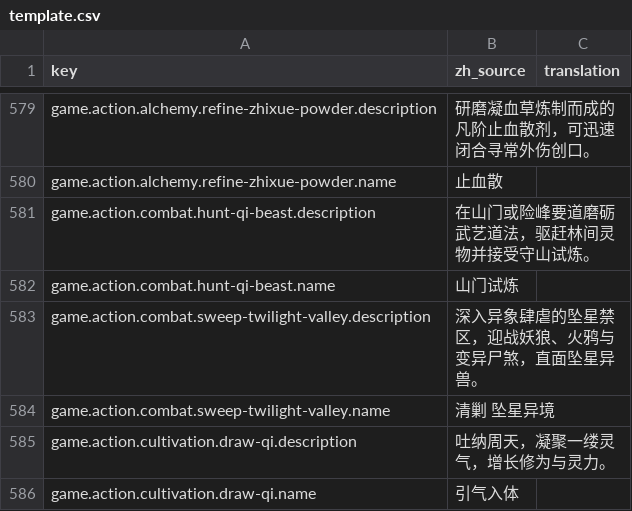
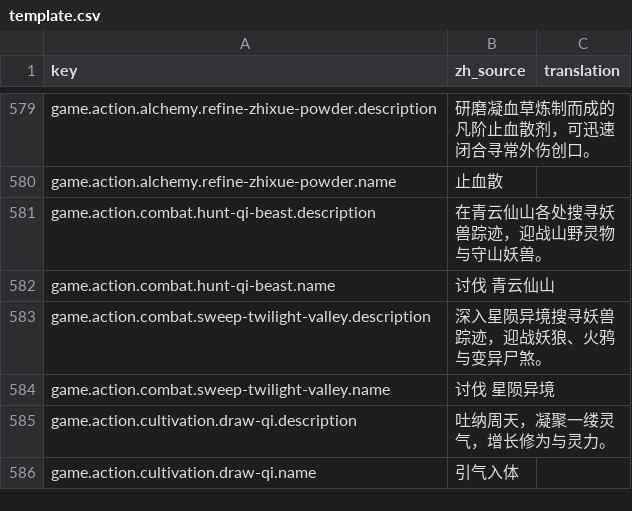
Before and after one commit to fruktoguo/daohua, a CSV file: frontend/public/locales/template.csv, drawn as a sheet; only a part is shown, gaps mark what is left out.

```diff
--- a/frontend/public/locales/template.csv
+++ b/frontend/public/locales/template.csv
@@ -580,6 +580,6 @@ game.action.alchemy.refine-zhixue-powder.description,"研磨凝血草炼制而
 game.action.alchemy.refine-zhixue-powder.name,"止血散",""
-game.action.combat.hunt-qi-beast.description,"在山门或险峰要道磨砺武艺道法，驱赶林间灵物并接受守山试炼。",""
-game.action.combat.hunt-qi-beast.name,"山门试炼",""
-game.action.combat.sweep-twilight-valley.description,"深入异象肆虐的坠星禁区，迎战妖狼、火鸦与变异尸煞，直面坠星异兽。",""
-game.action.combat.sweep-twilight-valley.name,"清剿 坠星异境",""
+game.action.combat.hunt-qi-beast.description,"在青云仙山各处搜寻妖兽踪迹，迎战山野灵物与守山妖兽。",""
+game.action.combat.hunt-qi-beast.name,"讨伐 青云仙山",""
+game.action.combat.sweep-twilight-valley.description,"深入星陨异境搜寻妖兽踪迹，迎战妖狼、火鸦与变异尸煞。",""
+game.action.combat.sweep-twilight-valley.name,"讨伐 星陨异境",""
 game.action.cultivation.draw-qi.description,"吐纳周天，凝聚一缕灵气，增长修为与灵力。",""
```
Also changed, not shown: 7 other files.
